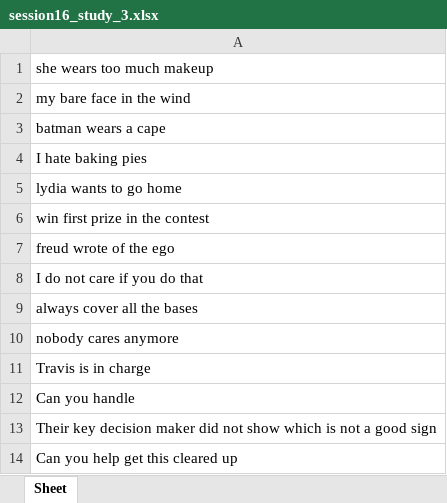
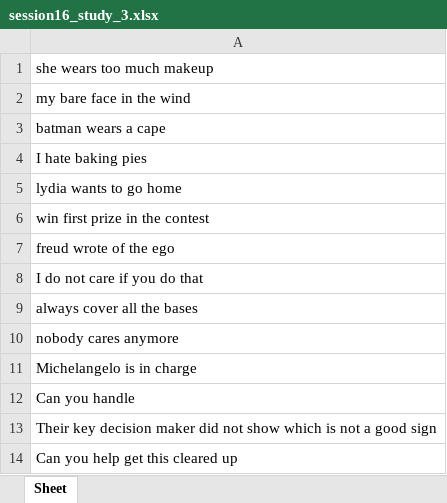
Before and after one commit to PhysioLabXR/PhysioLabXR-Community, an Excel workbook: physiolabxr/scripting/illumiRead/illumiReadSwype/StudySentences/user_study3_session_sentences/session16_study_3.xlsx, sheet Sheet, drawn as a sheet; values as stored, in another font and other column widths than the file's, no borders; the diff names each change by its address in the sheet, - before the commit and + after, or states it on an @@ line.

```diff
--- a/physiolabxr/scripting/illumiRead/illumiReadSwype/StudySentences/user_study3_session_sentences/session16_study_3.xlsx (sheet Sheet)
+++ b/physiolabxr/scripting/illumiRead/illumiReadSwype/StudySentences/user_study3_session_sentences/session16_study_3.xlsx (sheet Sheet)
-A11: Travis is in charge
+A11: Michelangelo is in charge
```
Also changed, not shown: physiolabxr/scripting/illumiRead/illumiReadSwype/StudySentences/user_study3_session_sentences/session1_study_3.xlsx, physiolabxr/scripting/illumiRead/illumiReadSwype/StudySentences/user_study3_session_sentences/session22_study_3.xlsx, 3 other files.
